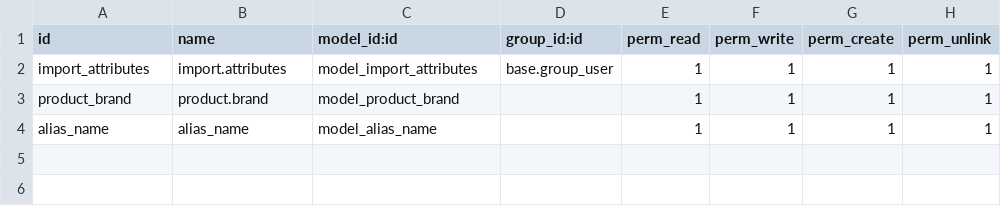
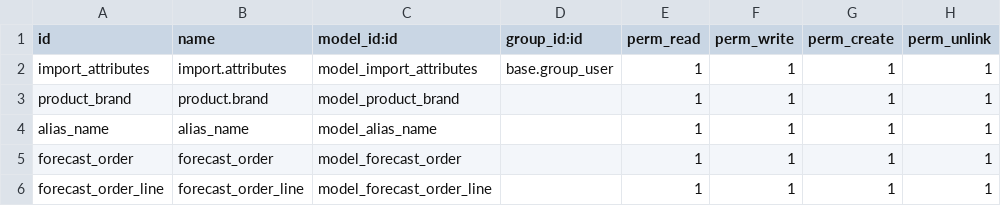
Before and after one commit to planetodooofficial/icorets, a CSV file: icorets/security/ir.model.access.csv, drawn as a sheet; the diff names each change by its address in the sheet, - before the commit and + after, or states it on an @@ line.

Commit message:
added code manual forecast orders creation warehouse stock wise

```diff
--- a/icorets/security/ir.model.access.csv
+++ b/icorets/security/ir.model.access.csv
+row 5: forecast_order | forecast_order | model_forecast_order |  | 1 | 1 | 1 | 1
+row 6: forecast_order_line | forecast_order_line | model_forecast_order_line |  | 1 | 1 | 1 | 1
```
Also changed, not shown: 7 other files.
